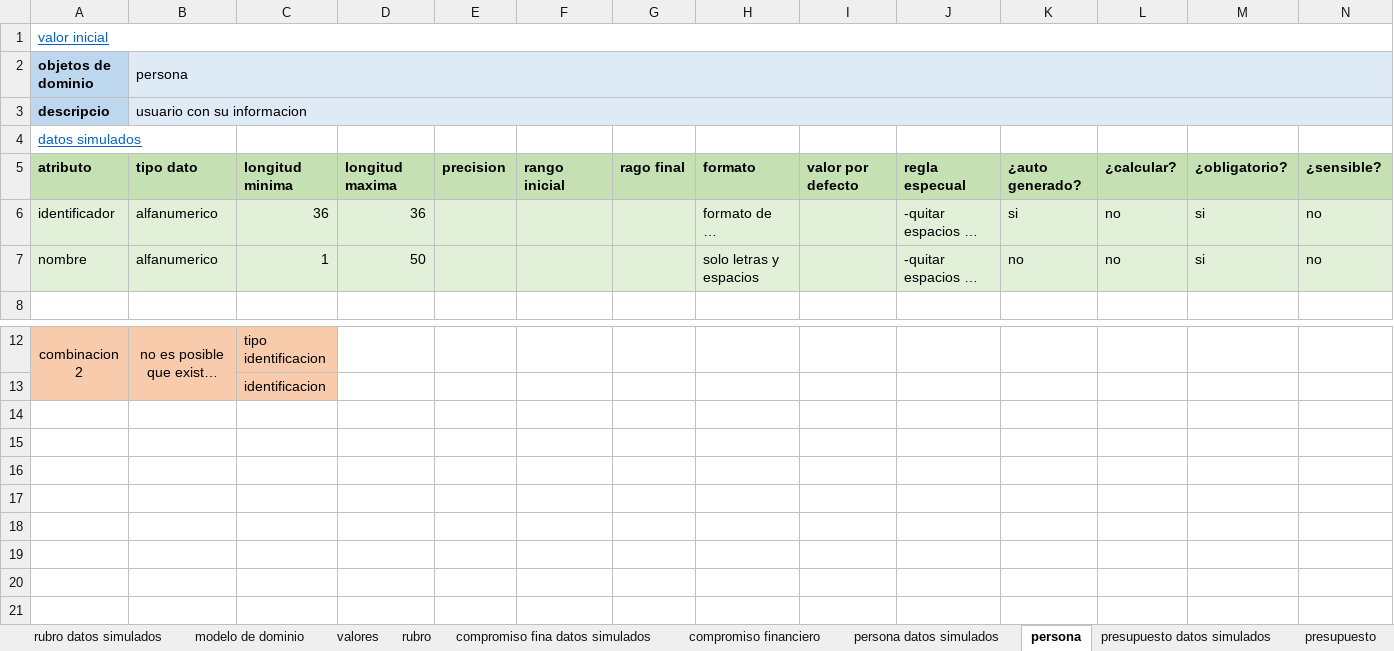
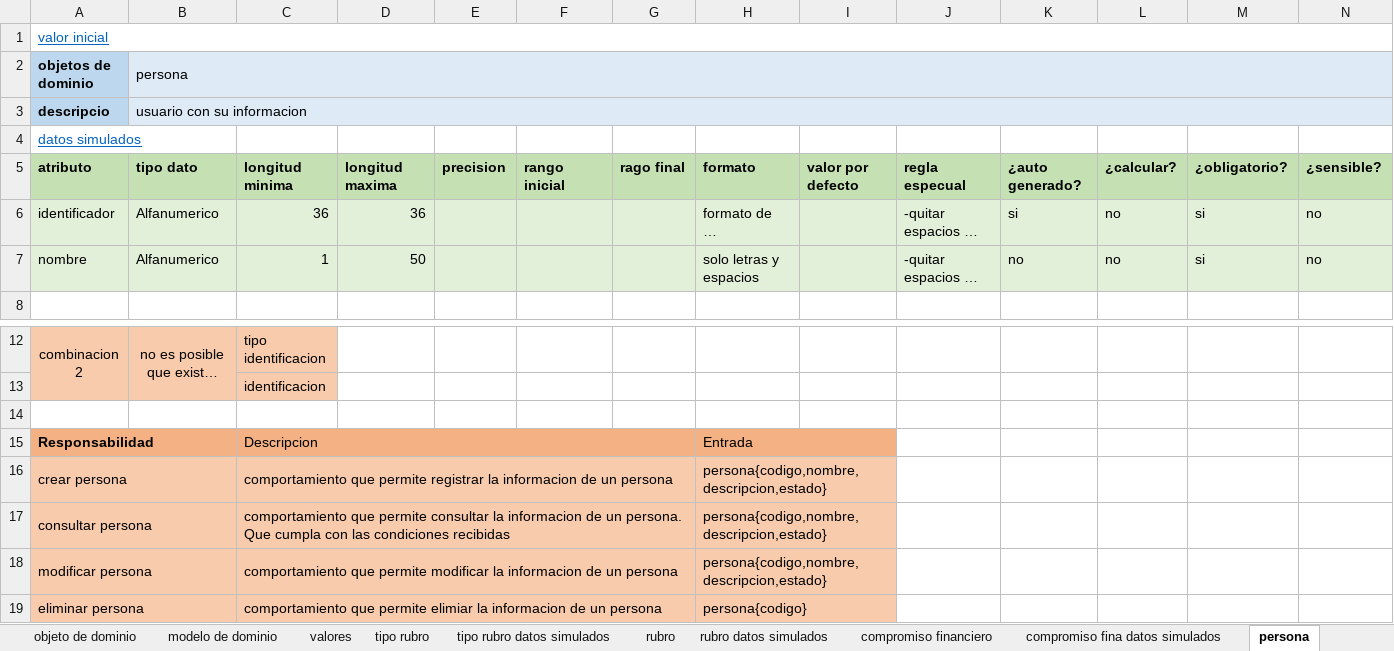
Before and after one commit to DOOPan2022/Presupuesto, an Excel workbook: Clase/Modelo de dominio/doo/doo.xlsx, sheet persona, drawn as a sheet; only a part is shown, gaps mark what is left out; long unchanged cells end in …; values as stored, in another font and other column widths than the file's, no borders; rows hold the shown columns only; the diff names each change by its address in the sheet, - before the commit and + after, or states it on an @@ line.

```diff
--- a/Clase/Modelo de dominio/doo/doo.xlsx (sheet persona)
+++ b/Clase/Modelo de dominio/doo/doo.xlsx (sheet persona)
@@ sheet tab order changed: objeto de dominio | modelo de dominio | valores | tipo rubro | tipo rubro datos simulados | rubro | rubro datos simulados | compromiso financiero | compromiso fina datos simulados | persona @@
-B6:B7 (persona): alfanumerico
+B6:B7 (persona): Alfanumerico
+row 14: (empty)
+row 15: Responsabilidad |  | Descripcion |  |  |  |  | Entrada
+row 16: crear persona |  | comportamiento que permite registrar la informacion de un persona |  |  |  |  | persona{codigo,nombre,descripcion,estado}
+row 17: consultar persona |  | comportamiento que permite consultar la informacion de un persona. Que cumpla con las condiciones recibidas |  |  |  |  | persona{codigo,nombre,descripcion,estado}
+row 18: modificar persona |  | comportamiento que permite modificar la informacion de un persona |  |  |  |  | persona{codigo,nombre,descripcion,estado}
+row 19: eliminar persona |  | comportamiento que permite elimiar la informacion de un persona |  |  |  |  | persona{codigo}
```
Also changed, not shown: sheet compromiso financiero, sheet valores, sheet rubro, sheet rubro datos simulados, sheet compromiso fina datos simulados, sheet tipo rubro, 9 more sheets, formulas that keep their value, 1 other file.
